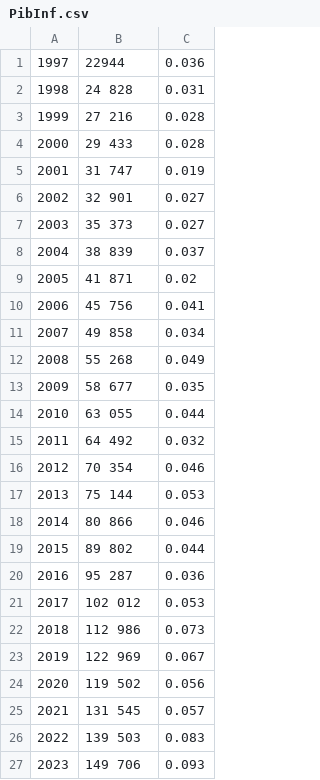
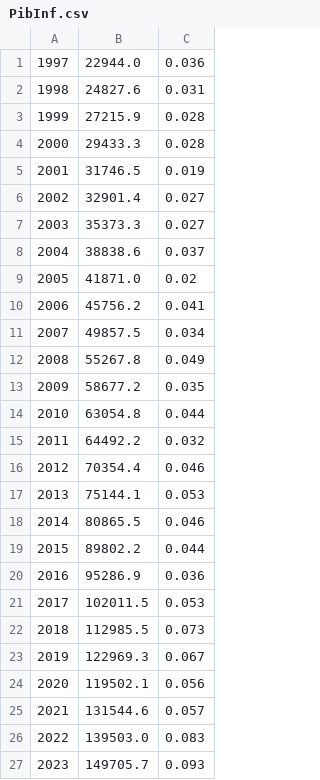
Before and after one commit to mohamedgallala/PIB, a CSV file: PibInf.csv, drawn as a sheet.

Commit message:
Add files via upload

```diff
--- a/PibInf.csv
+++ b/PibInf.csv
@@ -1,27 +1,27 @@
-1997; 22944 ;0.036
-1998; 24 828 ;0.031
-1999; 27 216 ;0.028
-2000; 29 433 ;0.028
-2001; 31 747 ;0.019
-2002; 32 901 ;0.027
-2003; 35 373 ;0.027
-2004; 38 839 ;0.037
-2005; 41 871 ;0.02
-2006; 45 756 ;0.041
-2007; 49 858 ;0.034
-2008; 55 268 ;0.049
-2009; 58 677 ;0.035
-2010; 63 055 ;0.044
-2011; 64 492 ;0.032
-2012; 70 354 ;0.046
-2013; 75 144 ;0.053
-2014; 80 866 ;0.046
-2015; 89 802 ;0.044
-2016; 95 287 ;0.036
-2017; 102 012 ;0.053
-2018; 112 986 ;0.073
-2019; 122 969 ;0.067
-2020; 119 502 ;0.056
-2021; 131 545 ;0.057
-2022; 139 503 ;0.083
-2023; 149 706 ;0.093
+1997;22944.0;0.036
+1998;24827.6;0.031
+1999;27215.9;0.028
+2000;29433.3;0.028
+2001;31746.5;0.019
+2002;32901.4;0.027
+2003;35373.3;0.027
+2004;38838.6;0.037
+2005;41871.0;0.02
+2006;45756.2;0.041
+2007;49857.5;0.034
+2008;55267.8;0.049
+2009;58677.2;0.035
+2010;63054.8;0.044
+2011;64492.2;0.032
+2012;70354.4;0.046
+2013;75144.1;0.053
+2014;80865.5;0.046
+2015;89802.2;0.044
+2016;95286.9;0.036
+2017;102011.5;0.053
+2018;112985.5;0.073
+2019;122969.3;0.067
+2020;119502.1;0.056
+2021;131544.6;0.057
+2022;139503.0;0.083
+2023;149705.7;0.093
```
